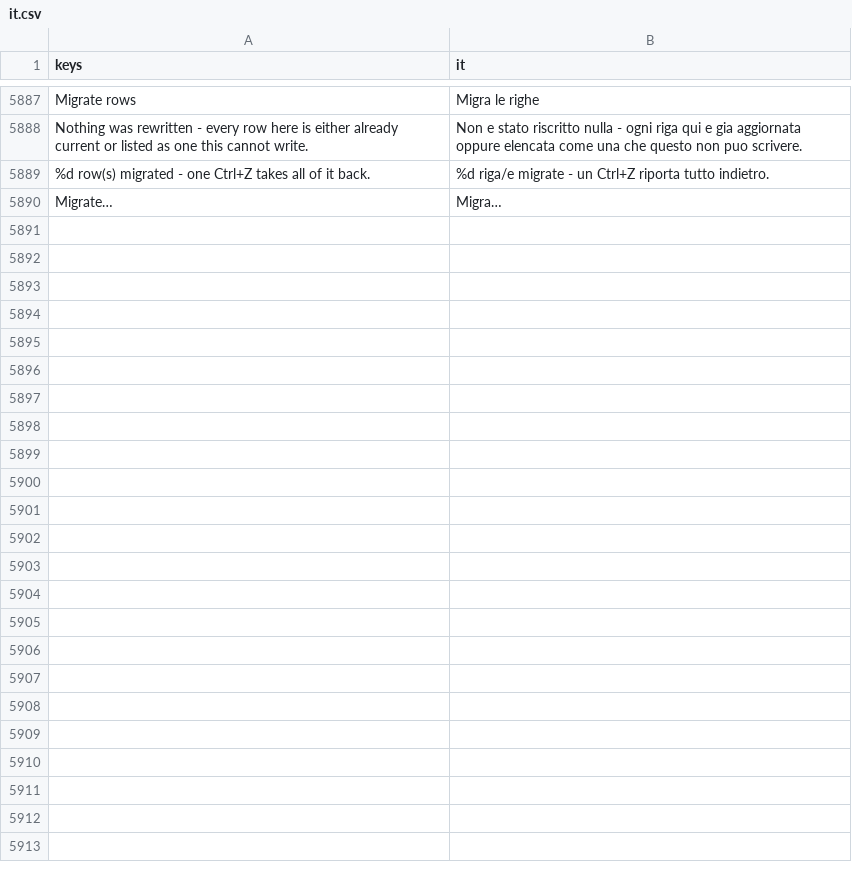
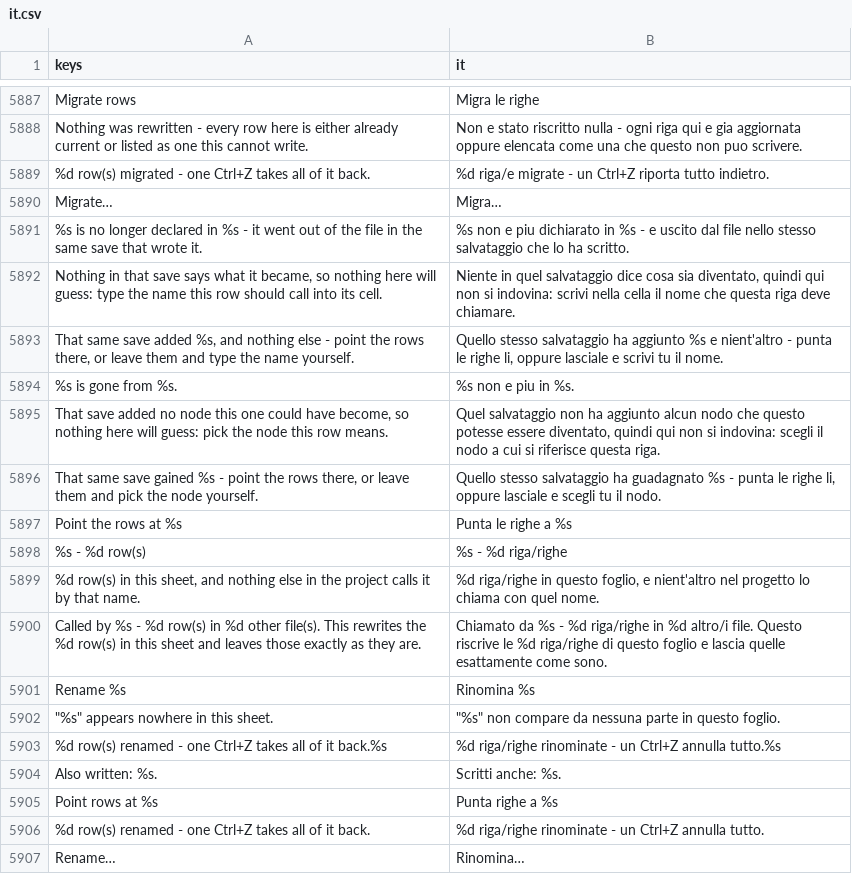
Before and after one commit to SalmanShhh/Godot-EventSheet-Visual-Scripting, a CSV file: addons/eventsheet/translations/it.csv, drawn as a sheet; only a part is shown, gaps mark what is left out; the diff names each change by its address in the sheet, - before the commit and + after, or states it on an @@ line.

```diff
--- a/addons/eventsheet/translations/it.csv
+++ b/addons/eventsheet/translations/it.csv
+row 5891: %s is no longer declared in %s - it went out of the file in the same save that wrote it. | %s non e piu dichiarato in %s - e uscito dal file nello stesso salvataggio che lo ha scritto.
+row 5892: Nothing in that save says what it became, so nothing here will guess: type the name this row should call into its cell. | Niente in quel salvataggio dice cosa sia diventato, quindi qui non si indovina: scrivi nella cella il nome che questa riga deve chiamare.
+row 5893: That same save added %s, and nothing else - point the rows there, or leave them and type the name yourself. | Quello stesso salvataggio ha aggiunto %s e nient'altro - punta le righe li, oppure lasciale e scrivi tu il nome.
+row 5894: %s is gone from %s. | %s non e piu in %s.
+row 5895: That save added no node this one could have become, so nothing here will guess: pick the node this row means. | Quel salvataggio non ha aggiunto alcun nodo che questo potesse essere diventato, quindi qui non si indovina: scegli il nodo a cui si riferisce questa riga.
+row 5896: That same save gained %s - point the rows there, or leave them and pick the node yourself. | Quello stesso salvataggio ha guadagnato %s - punta le righe li, oppure lasciale e scegli tu il nodo.
+row 5897: Point the rows at %s | Punta le righe a %s
+row 5898: %s - %d row(s) | %s - %d riga/righe
+row 5899: %d row(s) in this sheet, and nothing else in the project calls it by that name. | %d riga/righe in questo foglio, e nient'altro nel progetto lo chiama con quel nome.
+row 5900: Called by %s - %d row(s) in %d other file(s). This rewrites the %d row(s) in this sheet and leaves those exactly as they are. | Chiamato da %s - %d riga/righe in %d altro/i file. Questo riscrive le %d riga/righe di questo foglio e lascia quelle esattamente come sono.
+row 5901: Rename %s | Rinomina %s
+row 5902: "%s" appears nowhere in this sheet. | "%s" non compare da nessuna parte in questo foglio.
+row 5903: %d row(s) renamed - one Ctrl+Z takes all of it back.%s | %d riga/righe rinominate - un Ctrl+Z annulla tutto.%s
+row 5904: Also written: %s. | Scritti anche: %s.
+row 5905: Point rows at %s | Punta righe a %s
+row 5906: %d row(s) renamed - one Ctrl+Z takes all of it back. | %d riga/righe rinominate - un Ctrl+Z annulla tutto.
+row 5907: Rename… | Rinomina…
```
Also changed, not shown: addons/eventsheet/translations/de.csv, addons/eventsheet/translations/fr.csv, 18 other files.
